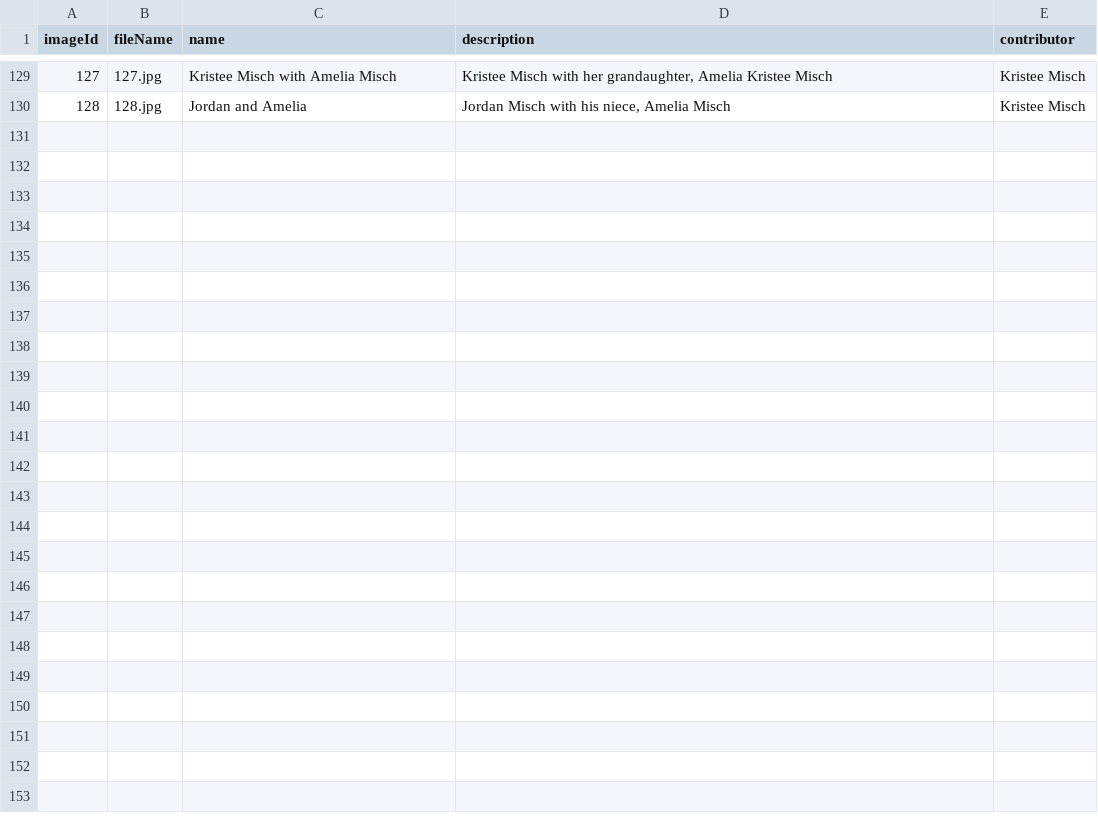
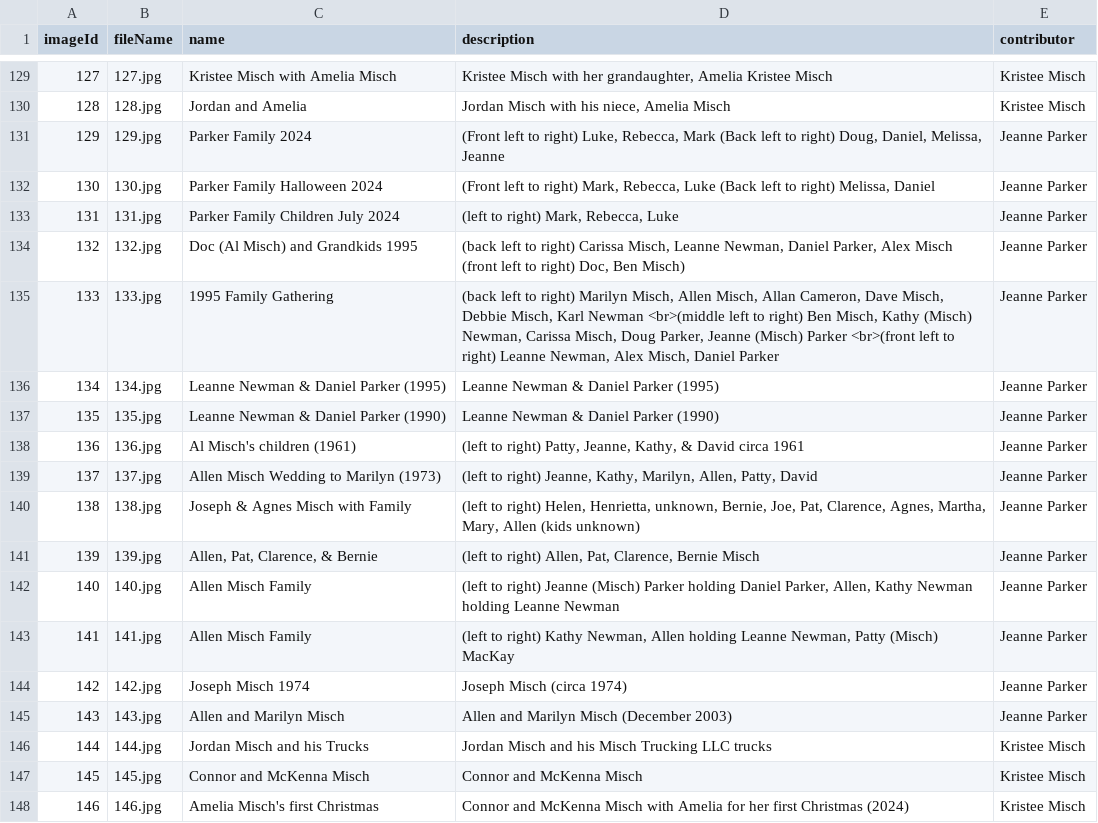
Before and after one commit to taylor-misch/2025-misch-reunion, a CSV file: images/photos/image-guide.csv, drawn as a sheet; only a part is shown, gaps mark what is left out.

Commit message:
Adding lots of photos, countdown timer, and resources

```diff
--- a/images/photos/image-guide.csv
+++ b/images/photos/image-guide.csv
@@ -130 +130,19 @@ imageId,fileName,name,description,contributor
 128,128.jpg,Jordan and Amelia,"Jordan Misch with his niece, Amelia Misch",Kristee Misch
+129,129.jpg,Parker Family 2024,"(Front left to right) Luke, Rebecca, Mark (Back left to right) Doug, Daniel, Melissa, Jeanne",Jeanne Parker
+130,130.jpg,Parker Family Halloween 2024,"(Front left to right) Mark, Rebecca, Luke (Back left to right) Melissa, Daniel",Jeanne Parker
+131,131.jpg,Parker Family Children July 2024,"(left to right) Mark, Rebecca, Luke",Jeanne Parker
+132,132.jpg,Doc (Al Misch) and Grandkids 1995,"(back left to right) Carissa Misch, Leanne Newman, Daniel Parker, Alex Misch (front left to right) Doc, Ben Misch) ",Jeanne Parker
+133,133.jpg,1995 Family Gathering,"(back left to right) Marilyn Misch, Allen Misch, Allan Cameron, Dave Misch, Debbie Misch, Karl Newman <br>(middle left to right) Ben Misch, Kathy (Misch) Newman, Carissa Misch, Doug Parker, Jeanne (Misch) Parker <br>(front left to right) Leanne Newman, Alex Misch, Daniel Parker",Jeanne Parker
+134,134.jpg,Leanne Newman & Daniel Parker (1995),Leanne Newman & Daniel Parker (1995),Jeanne Parker
+135,135.jpg,Leanne Newman & Daniel Parker (1990),Leanne Newman & Daniel Parker (1990),Jeanne Parker
+136,136.jpg,Al Misch's children (1961),"(left to right) Patty, Jeanne, Kathy, & David circa 1961",Jeanne Parker
+137,137.jpg,Allen Misch Wedding to Marilyn (1973),"(left to right) Jeanne, Kathy, Marilyn, Allen, Patty, David",Jeanne Parker
+138,138.jpg,Joseph & Agnes Misch with Family,"(left to right) Helen, Henrietta, unknown, Bernie, Joe, Pat, Clarence, Agnes, Martha, Mary, Allen (kids unknown)",Jeanne Parker
+139,139.jpg,"Allen, Pat, Clarence, & Bernie","(left to right) Allen, Pat, Clarence, Bernie Misch",Jeanne Parker
+140,140.jpg,Allen Misch Family,"(left to right) Jeanne (Misch) Parker holding Daniel Parker, Allen, Kathy Newman holding Leanne Newman",Jeanne Parker
+141,141.jpg,Allen Misch Family,"(left to right) Kathy Newman, Allen holding Leanne Newman, Patty (Misch) MacKay ",Jeanne Parker
+142,142.jpg,Joseph Misch 1974,Joseph Misch (circa 1974),Jeanne Parker
+143,143.jpg,Allen and Marilyn Misch,Allen and Marilyn Misch (December 2003),Jeanne Parker
+144,144.jpg,Jordan Misch and his Trucks,Jordan Misch and his Misch Trucking LLC trucks,Kristee Misch
+145,145.jpg,Connor and McKenna Misch,Connor and McKenna Misch,Kristee Misch
+146,146.jpg,Amelia Misch's first Christmas ,Connor and McKenna Misch with Amelia for her first Christmas (2024),Kristee Misch
```
Also changed, not shown: 23 other files.
